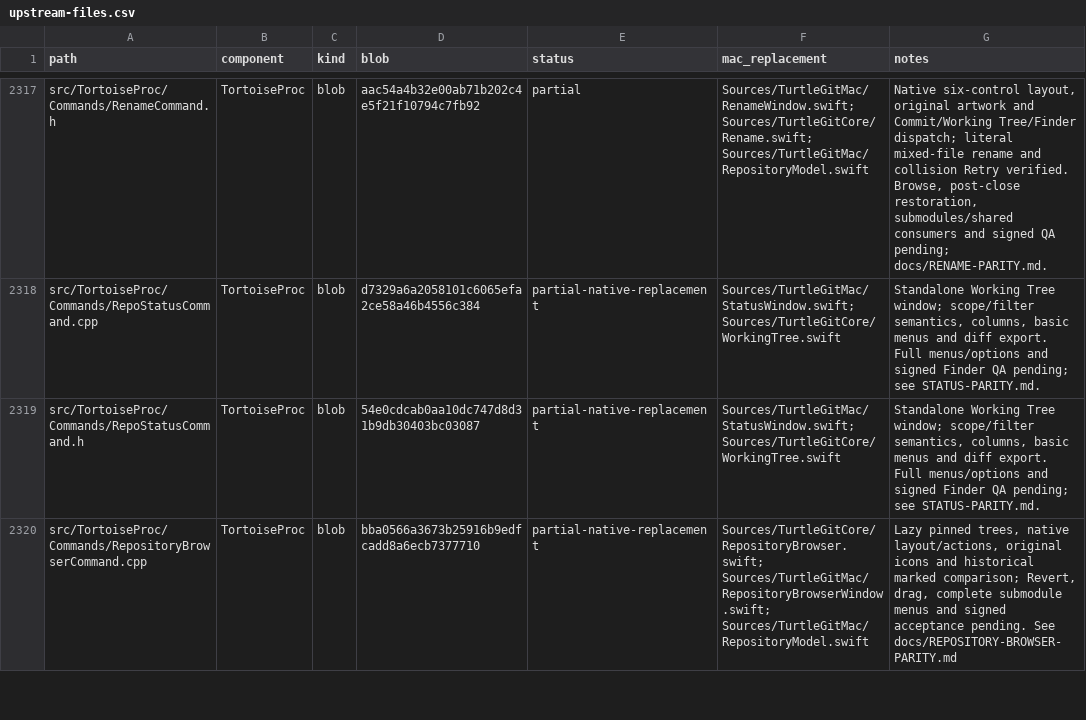
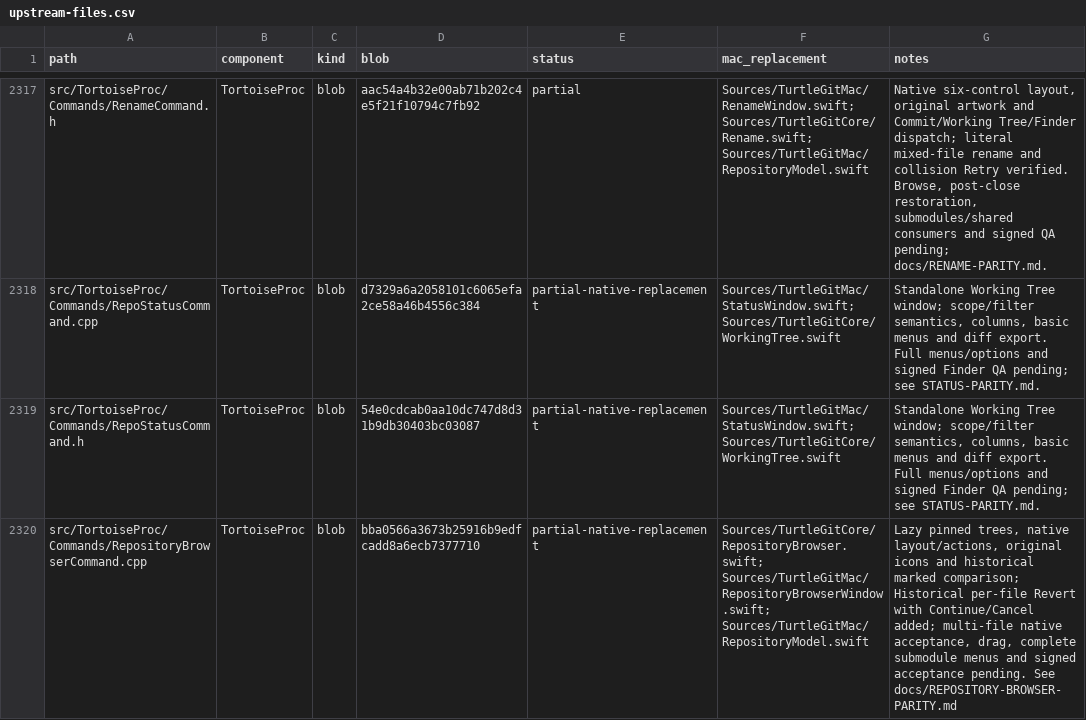
Before and after one commit to jfk-solutions/turtle-git-mac, a CSV file: docs/upstream-files.csv, drawn as a sheet; only a part is shown, gaps mark what is left out; the diff covers the shown part only.

Commit message:
Port Repository Browser historical Revert and per-file error recovery

```diff
--- a/docs/upstream-files.csv
+++ b/docs/upstream-files.csv
@@ -2319,2 +2319,2 @@ src/TortoiseProc/Commands/RepoStatusCommand.cpp,TortoiseProc,blob,d7329a6a205810
 src/TortoiseProc/Commands/RepoStatusCommand.h,TortoiseProc,blob,54e0cdcab0aa10dc747d8d31b9db30403bc03087,partial-native-replacement,Sources/TurtleGitMac/StatusWindow.swift; Sources/TurtleGitCore/WorkingTree.swift,"Standalone Working Tree window; scope/filter semantics, columns, basic menus and diff export. Full menus/options and signed Finder QA pending; see STATUS-PARITY.md."
-src/TortoiseProc/Commands/RepositoryBrowserCommand.cpp,TortoiseProc,blob,bba0566a3673b25916b9edfcadd8a6ecb7377710,partial-native-replacement,Sources/TurtleGitCore/RepositoryBrowser.swift; Sources/TurtleGitMac/RepositoryBrowserWindow.swift; Sources/TurtleGitMac/RepositoryModel.swift,"Lazy pinned trees, native layout/actions, original icons and historical marked comparison; Revert, drag, complete submodule menus and signed acceptance pending. See docs/REPOSITORY-BROWSER-PARITY.md"
+src/TortoiseProc/Commands/RepositoryBrowserCommand.cpp,TortoiseProc,blob,bba0566a3673b25916b9edfcadd8a6ecb7377710,partial-native-replacement,Sources/TurtleGitCore/RepositoryBrowser.swift; Sources/TurtleGitMac/RepositoryBrowserWindow.swift; Sources/TurtleGitMac/RepositoryModel.swift,"Lazy pinned trees, native layout/actions, original icons and historical marked comparison; Historical per-file Revert with Continue/Cancel added; multi-file native acceptance, drag, complete submodule menus and signed acceptance pending. See docs/REPOSITORY-BROWSER-PARITY.md"
```
Also changed, not shown: 3 edited cells elsewhere in this file, 10 other files.
